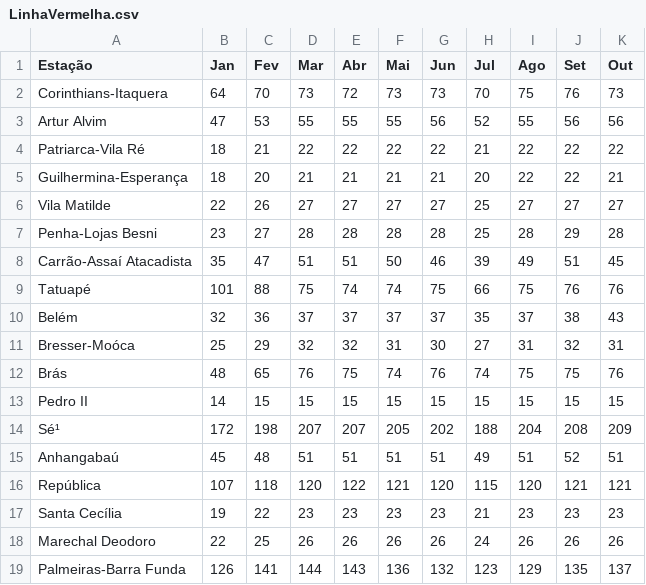
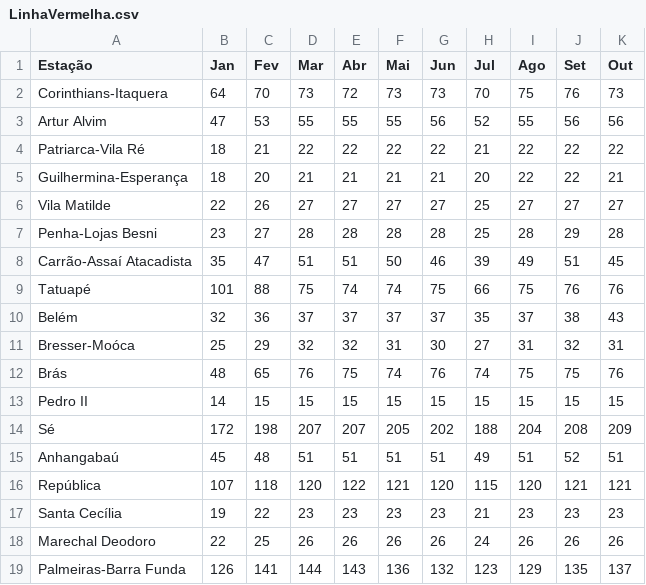
Before and after one commit to TrackSecure/Dev_Java, a CSV file: teste-csv/LinhaVermelha.csv, drawn as a sheet; the diff names each change by its address in the sheet, - before the commit and + after, or states it on an @@ line.

```diff
--- a/teste-csv/LinhaVermelha.csv
+++ b/teste-csv/LinhaVermelha.csv
-A14 (Estação): Sé¹
+A14 (Estação): Sé
```
Also changed, not shown: teste-csv/LinhaAzul.csv, teste-csv/LinhaPrata.csv, 6 other files.
